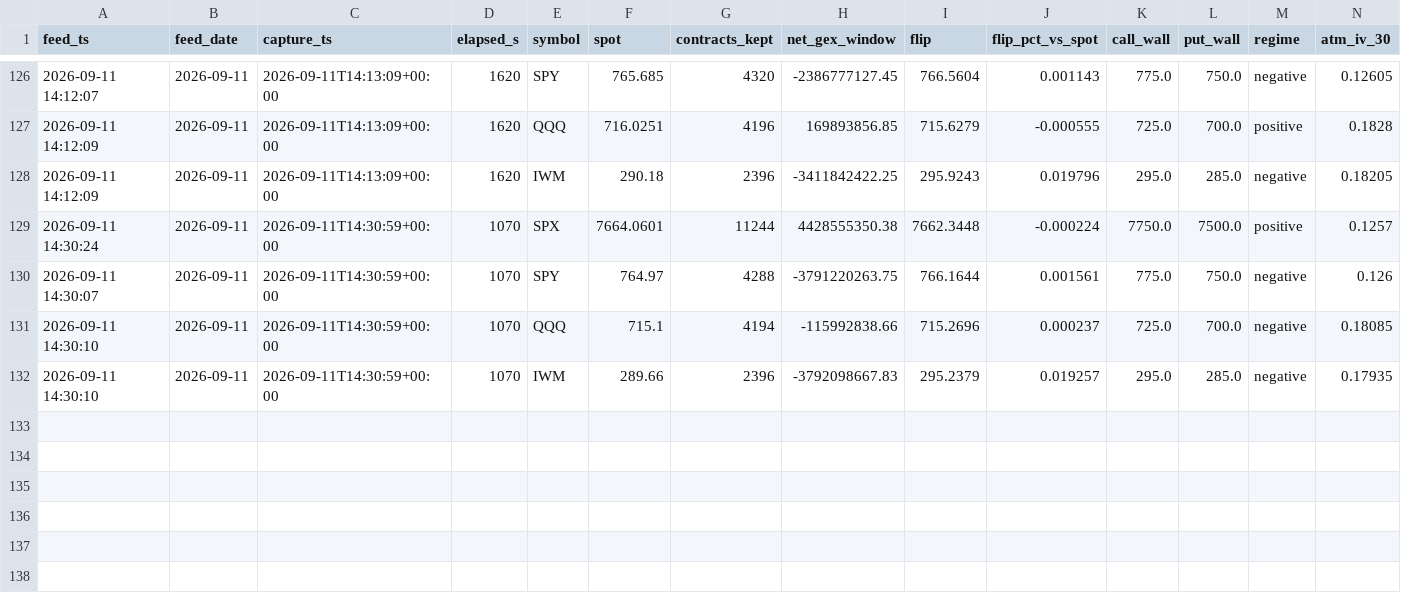
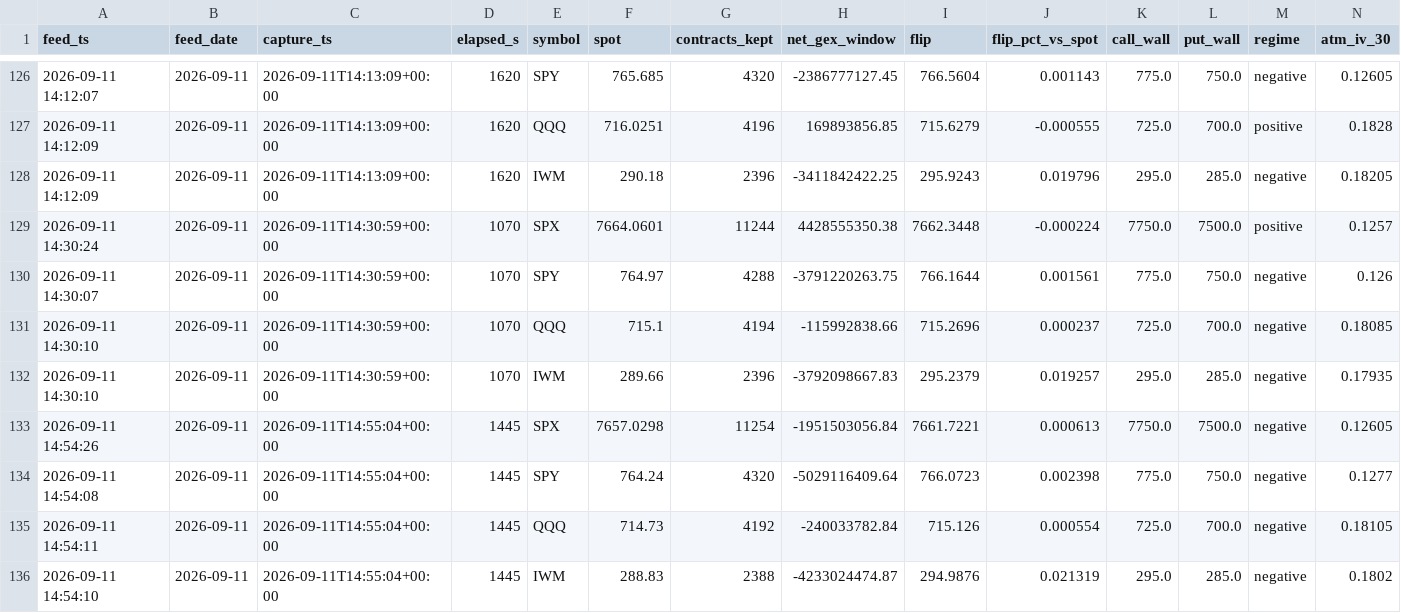
Before and after one commit to Emf2912147/GEX, a CSV file: history/intraday_state.csv, drawn as a sheet; only a part is shown, gaps mark what is left out; rows hold the shown columns only; the diff names each change by its address in the sheet, - before the commit and + after, or states it on an @@ line.

```diff
--- a/history/intraday_state.csv
+++ b/history/intraday_state.csv
+row 133: 2026-09-11 14:54:26 | 2026-09-11 | 2026-09-11T14:55:04+00:00 | 1445 | SPX | 7657.0298 | 11254 | -1951503056.84 | 7661.7221 | 0.000613 | 7750.0 | 7500.0 | negative | 0.12605
+row 134: 2026-09-11 14:54:08 | 2026-09-11 | 2026-09-11T14:55:04+00:00 | 1445 | SPY | 764.24 | 4320 | -5029116409.64 | 766.0723 | 0.002398 | 775.0 | 750.0 | negative | 0.1277
+row 135: 2026-09-11 14:54:11 | 2026-09-11 | 2026-09-11T14:55:04+00:00 | 1445 | QQQ | 714.73 | 4192 | -240033782.84 | 715.126 | 0.000554 | 725.0 | 700.0 | negative | 0.18105
+row 136: 2026-09-11 14:54:10 | 2026-09-11 | 2026-09-11T14:55:04+00:00 | 1445 | IWM | 288.83 | 2388 | -4233024474.87 | 294.9876 | 0.021319 | 295.0 | 285.0 | negative | 0.1802
```
Also changed, not shown: history/vix_state.csv, 5 other files.
